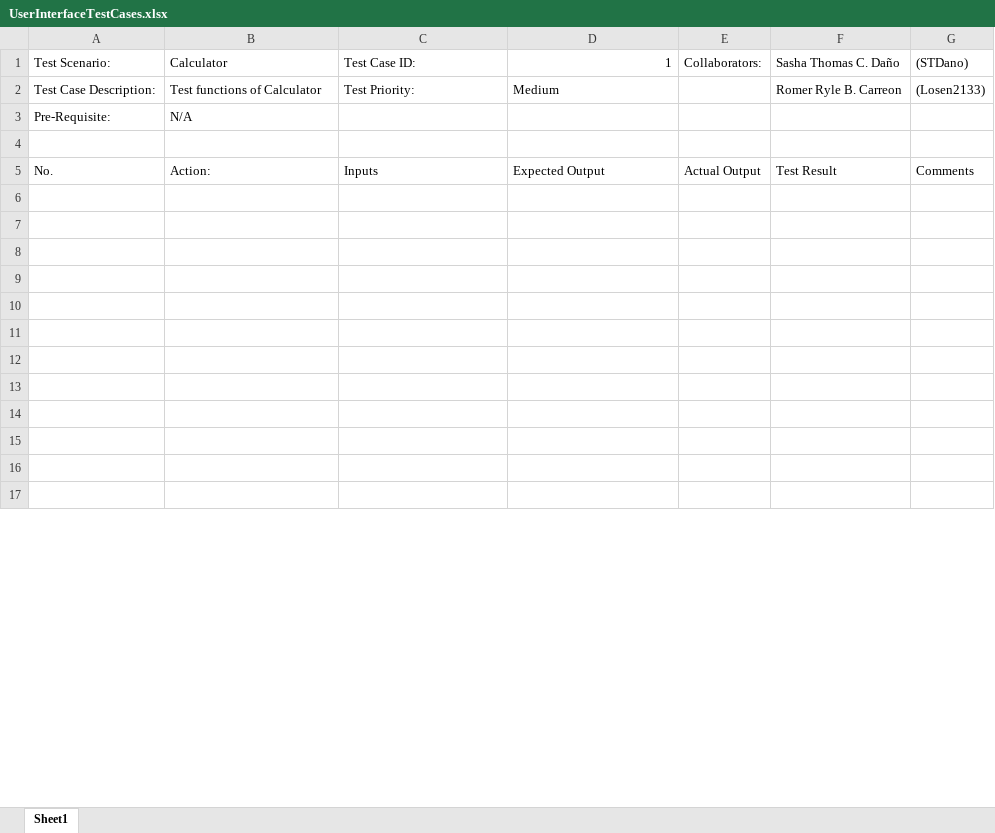
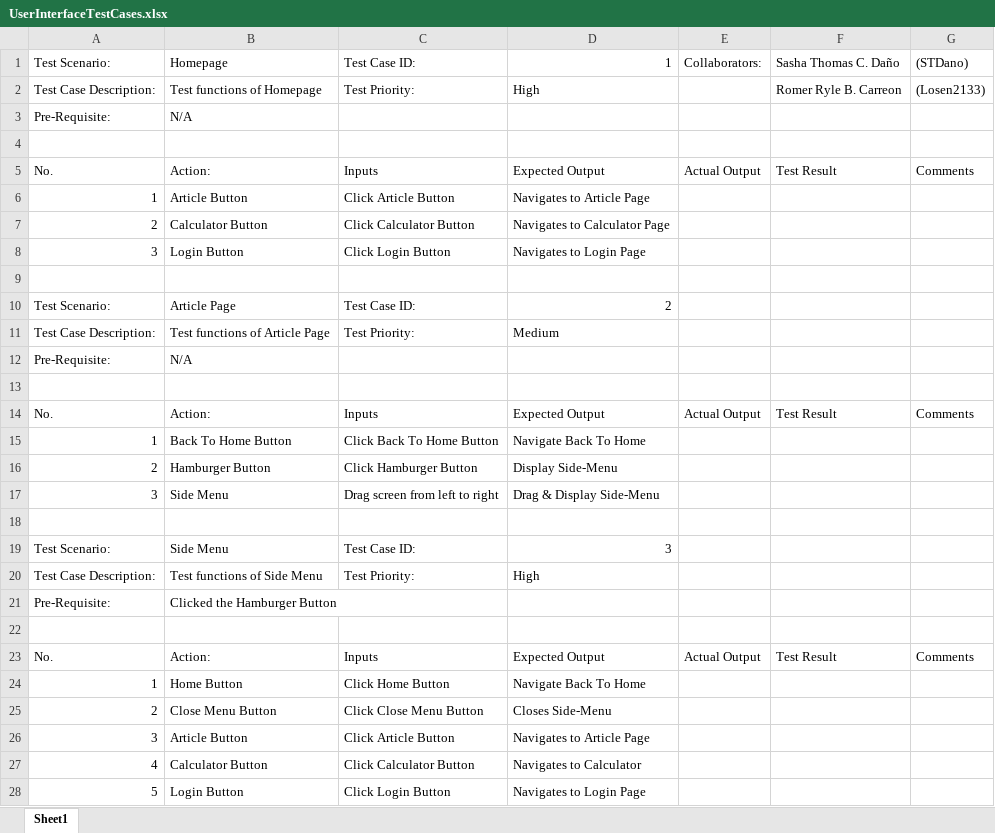
Before and after one commit to STDano/MyIonic, an Excel workbook: UserInterfaceTestCases.xlsx, sheet Sheet1, drawn as a sheet; only a part is shown; the shorter side is filled out with more unchanged rows; values as stored, in another font and other column widths than the file's, no borders; charts and pictures not drawn; the diff covers the shown part only; the diff names each change by its address in the sheet, - before the commit and + after, or states it on an @@ line.

Commit message:
Added Test Cases

```diff
--- a/UserInterfaceTestCases.xlsx (sheet Sheet1)
+++ b/UserInterfaceTestCases.xlsx (sheet Sheet1)
-B1: Calculator
+B1: Homepage
-B2: Test functions of Calculator
+B2: Test functions of Homepage
-D2: Medium
+D2: High
+row 6: 1 | Article Button | Click Article Button | Navigates to Article Page
+row 7: 2 | Calculator Button | Click Calculator Button | Navigates to Calculator Page
+row 8: 3 | Login Button | Click Login Button | Navigates to Login Page
+row 10: Test Scenario: | Article Page | Test Case ID: | 2
+row 11: Test Case Description: | Test functions of Article Page | Test Priority: | Medium
+row 12: Pre-Requisite: | N/A
+row 14: No. | Action: | Inputs | Expected Output | Actual Output | Test Result | Comments
+row 15: 1 | Back To Home Button | Click Back To Home Button | Navigate Back To Home
+row 16: 2 | Hamburger Button | Click Hamburger Button | Display Side-Menu
+row 17: 3 | Side Menu | Drag screen from left to right | Drag & Display Side-Menu
+row 19: Test Scenario: | Side Menu | Test Case ID: | 3
+row 20: Test Case Description: | Test functions of Side Menu | Test Priority: | High
+row 21: Pre-Requisite: | Clicked the Hamburger Button
+row 23: No. | Action: | Inputs | Expected Output | Actual Output | Test Result | Comments
+row 24: 1 | Home Button | Click Home Button | Navigate Back To Home
+row 25: 2 | Close Menu Button | Click Close Menu Button | Closes Side-Menu
+row 26: 3 | Article Button | Click Article Button | Navigates to Article Page
+row 27: 4 | Calculator Button | Click Calculator Button | Navigates to Calculator
+row 28: 5 | Login Button | Click Login Button | Navigates to Login Page
```
Also changed, not shown: 30 added rows, 47 removed rows and 19 edited cells elsewhere in this sheet, 2 other files.
